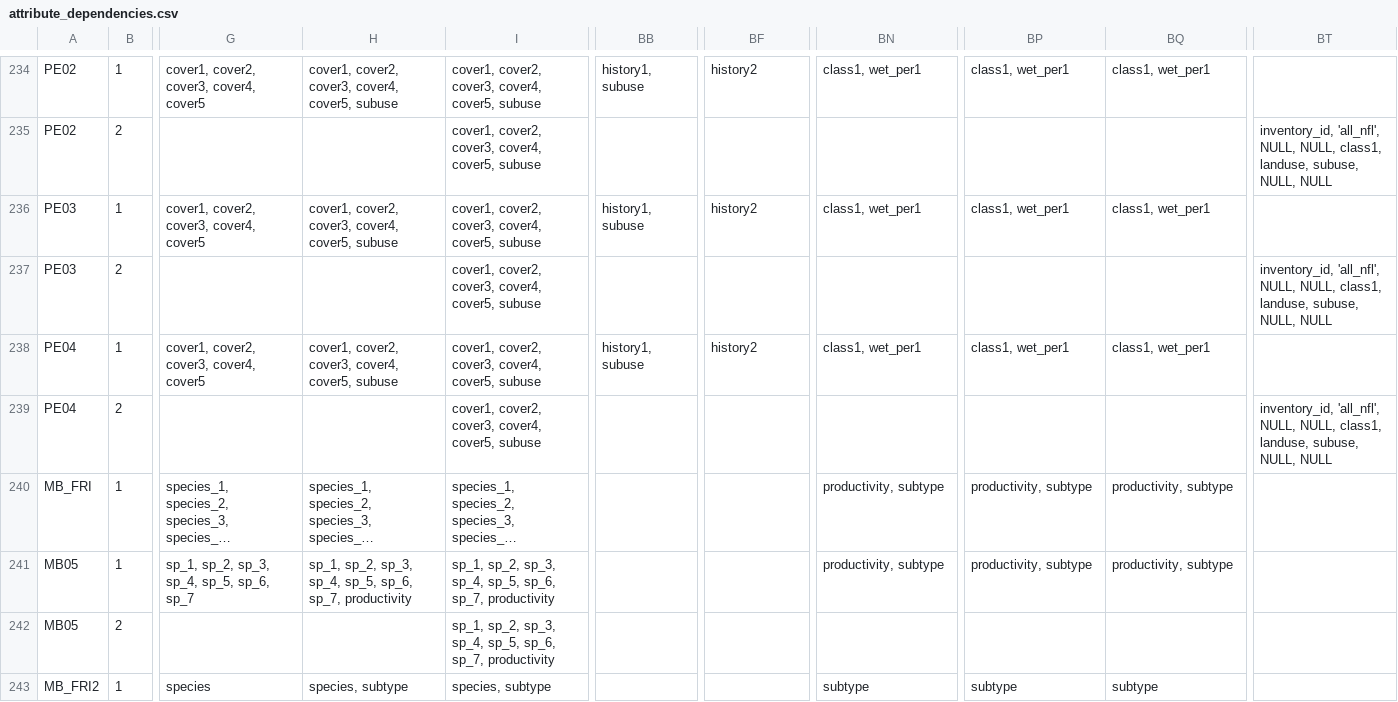
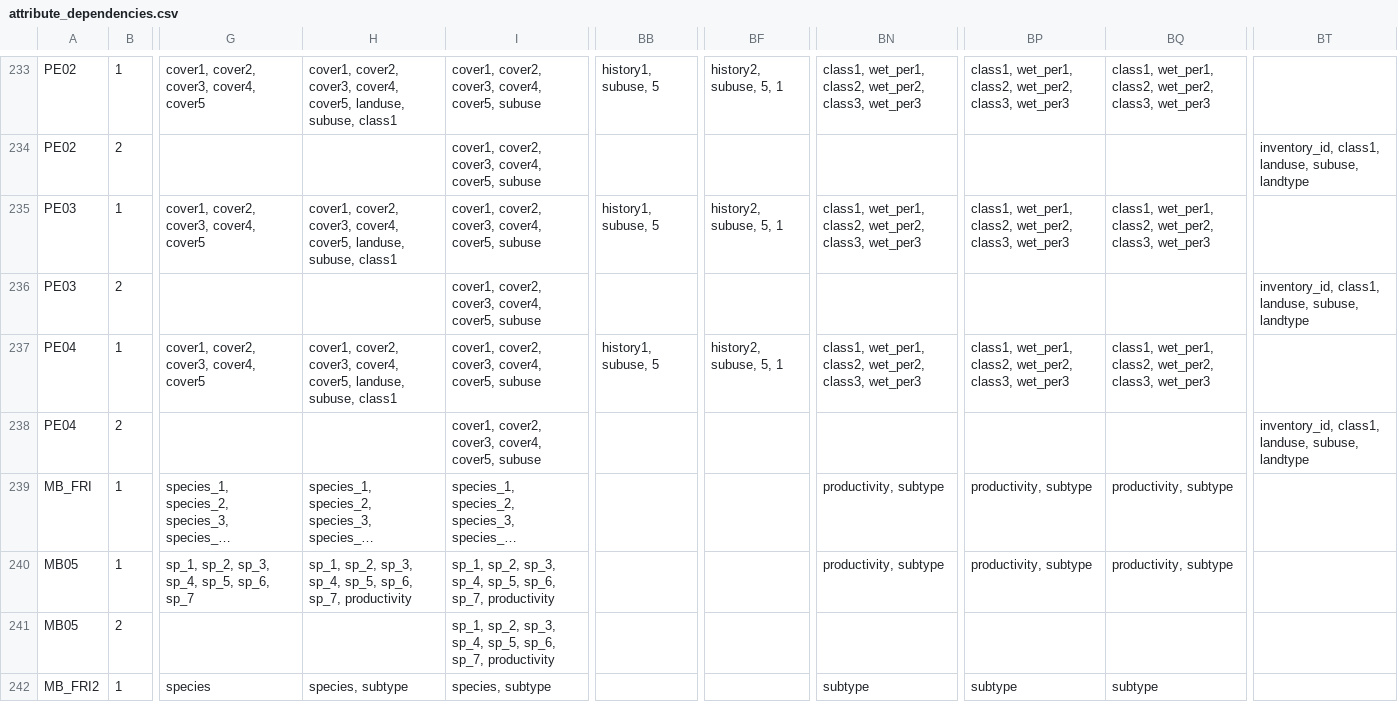
Before and after one commit to mtCarto/CASFRI, a CSV file: translation/tables/attribute_dependencies.csv, drawn as a sheet; only a part is shown, gaps mark what is left out; long unchanged cells end in …; addresses are those after the commit; the diff covers the shown part only; the diff names each change by its address in the sheet, - before the commit and + after, or states it on an @@ line.

Commit message:
Pei merge new (#2)
* Update attribute_dependencies.csv

* Update pe_pei01_cas.csv

* Update pe_pei01_dst.csv

* Update attribute_dependencies.csv

* Update pe_pei01_dst.csv

* Added dist_type test

* Update eco translation

* Added default error code

* Fixed row translation rule

* Updated helper functions

* Updated nfl translation

* Updated helper functions for nfl row translation

* Updated nfl layer translation

* Small nfl fixes

* Updated nfl type translations

* Fixed lyr layer

* Updated num_of_layers translation

* Fixing apostrophes

* Refactored to only use PE01

* PE num_of_layers change

* Fixing num of layers translation

* NFL row translation update

* More row translation fixes

* More row translation

* Row transaltion

* Fixed lyr layer

* NFL layer fix

---------

Co-authored-by: Zoe Kinvig <zoe.kinvig@nrcan-rncan.gc.ca>

```diff
--- a/translation/tables/attribute_dependencies.csv
+++ b/translation/tables/attribute_dependencies.csv
-H233: …cover4, cover5, subuse
+H233: …cover4, cover5, landuse, subuse, class1
-BB233: history1, subuse
+BB233: history1, subuse, 5
-BF233: history2
+BF233: history2, subuse, 5, 1
-BN233: class1, wet_per1
+BN233: class1, wet_per1, class2, wet_per2, class3, wet_per3
-BP233: class1, wet_per1
+BP233: class1, wet_per1, class2, wet_per2, class3, wet_per3
-BQ233: class1, wet_per1
+BQ233: class1, wet_per1, class2, wet_per2, class3, wet_per3
-BT234: inventory_id, 'all_nfl', NULL, NULL, class1, landuse, subuse, NULL, NULL
+BT234: inventory_id, class1, landuse, subuse, landtype
-H235: …cover4, cover5, subuse
+H235: …cover4, cover5, landuse, subuse, class1
-BB235: history1, subuse
+BB235: history1, subuse, 5
-BF235: history2
+BF235: history2, subuse, 5, 1
-BN235: class1, wet_per1
+BN235: class1, wet_per1, class2, wet_per2, class3, wet_per3
-BP235: class1, wet_per1
+BP235: class1, wet_per1, class2, wet_per2, class3, wet_per3
-BQ235: class1, wet_per1
+BQ235: class1, wet_per1, class2, wet_per2, class3, wet_per3
-BT236: inventory_id, 'all_nfl', NULL, NULL, class1, landuse, subuse, NULL, NULL
+BT236: inventory_id, class1, landuse, subuse, landtype
-H237: …cover4, cover5, subuse
+H237: …cover4, cover5, landuse, subuse, class1
-BB237: history1, subuse
+BB237: history1, subuse, 5
-BF237: history2
+BF237: history2, subuse, 5, 1
-BN237: class1, wet_per1
+BN237: class1, wet_per1, class2, wet_per2, class3, wet_per3
-BP237: class1, wet_per1
+BP237: class1, wet_per1, class2, wet_per2, class3, wet_per3
-BQ237: class1, wet_per1
+BQ237: class1, wet_per1, class2, wet_per2, class3, wet_per3
-BT238: inventory_id, 'all_nfl', NULL, NULL, class1, landuse, subuse, NULL, NULL
+BT238: inventory_id, class1, landuse, subuse, landtype
```
Also changed, not shown: 1 removed row and 26 edited cells elsewhere in this file, 16 other files.
